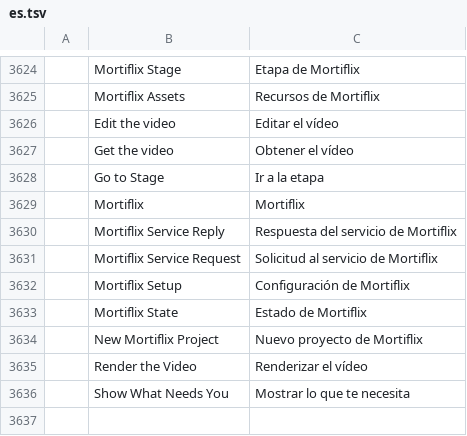
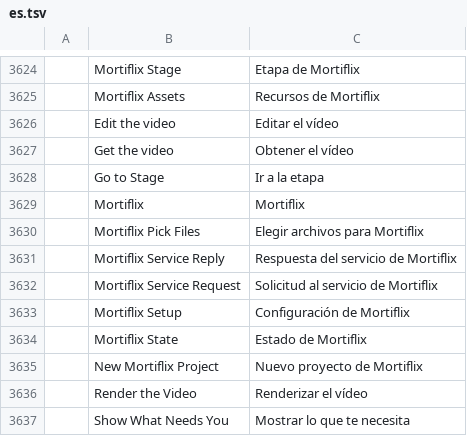
Before and after one commit to GTKottman/mortiflix-music-oss, a TSV file: crates/ui-egui/src/i18n/es.tsv, drawn as a sheet; only a part is shown, gaps mark what is left out.

```diff
--- a/crates/ui-egui/src/i18n/es.tsv
+++ b/crates/ui-egui/src/i18n/es.tsv
@@ -3629,2 +3629,3 @@
 	Mortiflix	Mortiflix
+	Mortiflix Pick Files	Elegir archivos para Mortiflix
 	Mortiflix Service Reply	Respuesta del servicio de Mortiflix
```
Also changed, not shown: crates/ui-egui/src/i18n/ja.tsv, 8 other files.
